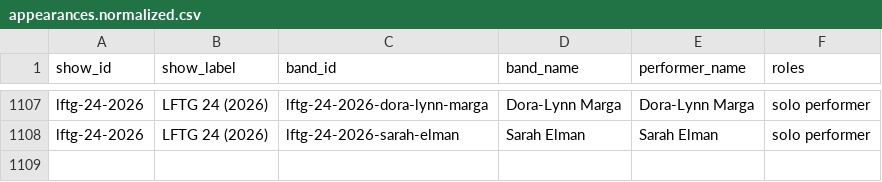
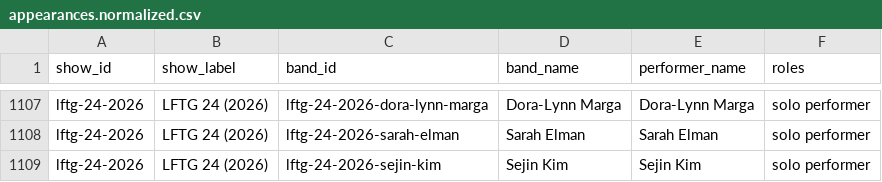
Before and after one commit to itcamefromthegarage-art/lftg-public-release, a CSV file: lftg-data/data/appearances.normalized.csv, drawn as a sheet; only a part is shown, gaps mark what is left out.

```diff
--- a/lftg-data/data/appearances.normalized.csv
+++ b/lftg-data/data/appearances.normalized.csv
@@ -1108 +1108,2 @@ lftg-24-2026,LFTG 24 (2026),lftg-24-2026-dora-lynn-marga,Dora-Lynn Marga,Dora-Ly
 lftg-24-2026,LFTG 24 (2026),lftg-24-2026-sarah-elman,Sarah Elman,Sarah Elman,solo performer
+lftg-24-2026,LFTG 24 (2026),lftg-24-2026-sejin-kim,Sejin Kim,Sejin Kim,solo performer
```
Also changed, not shown: lftg-data/data/bands.clean.csv, lftg-data/data/performers.clean.csv, 2 other files.
